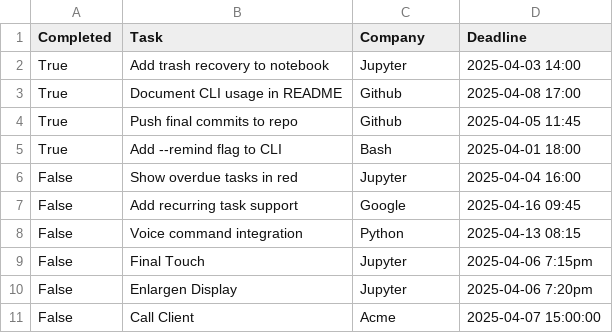
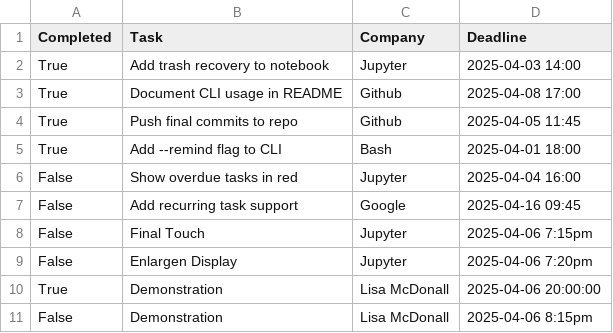
Before and after one commit to IBatsios/task-manager, a CSV file: tasks.csv, drawn as a sheet.

```diff
--- a/tasks.csv
+++ b/tasks.csv
@@ -7,5 +7,5 @@ False,Show overdue tasks in red,Jupyter,2025-04-04 16:00
 False,Add recurring task support,Google,2025-04-16 09:45
-False,Voice command integration,Python,2025-04-13 08:15
 False,Final Touch,Jupyter,2025-04-06 7:15pm
 False,Enlargen Display,Jupyter,2025-04-06 7:20pm
-False,Call Client,Acme,2025-04-07 15:00:00
+True,Demonstration,Lisa McDonall,2025-04-06 20:00:00
+False,Demonstration,Lisa McDonall,2025-04-06 8:15pm
```
Also changed, not shown: trash.csv, 2 other files.
